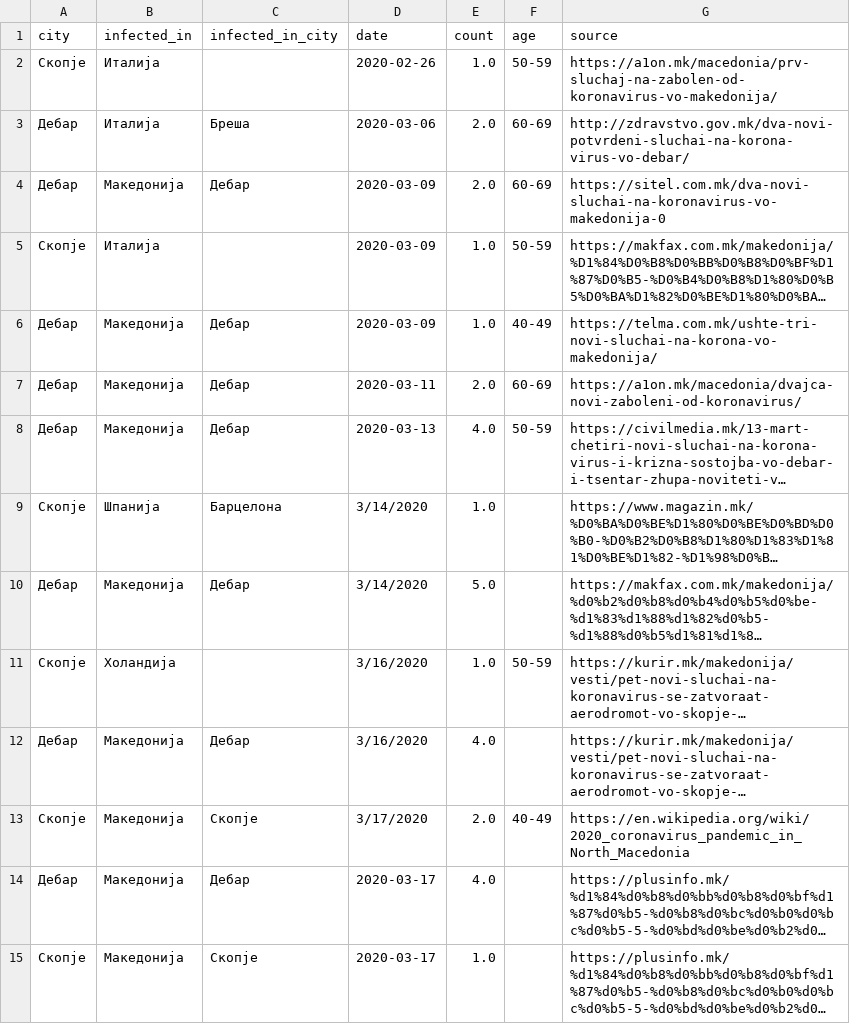
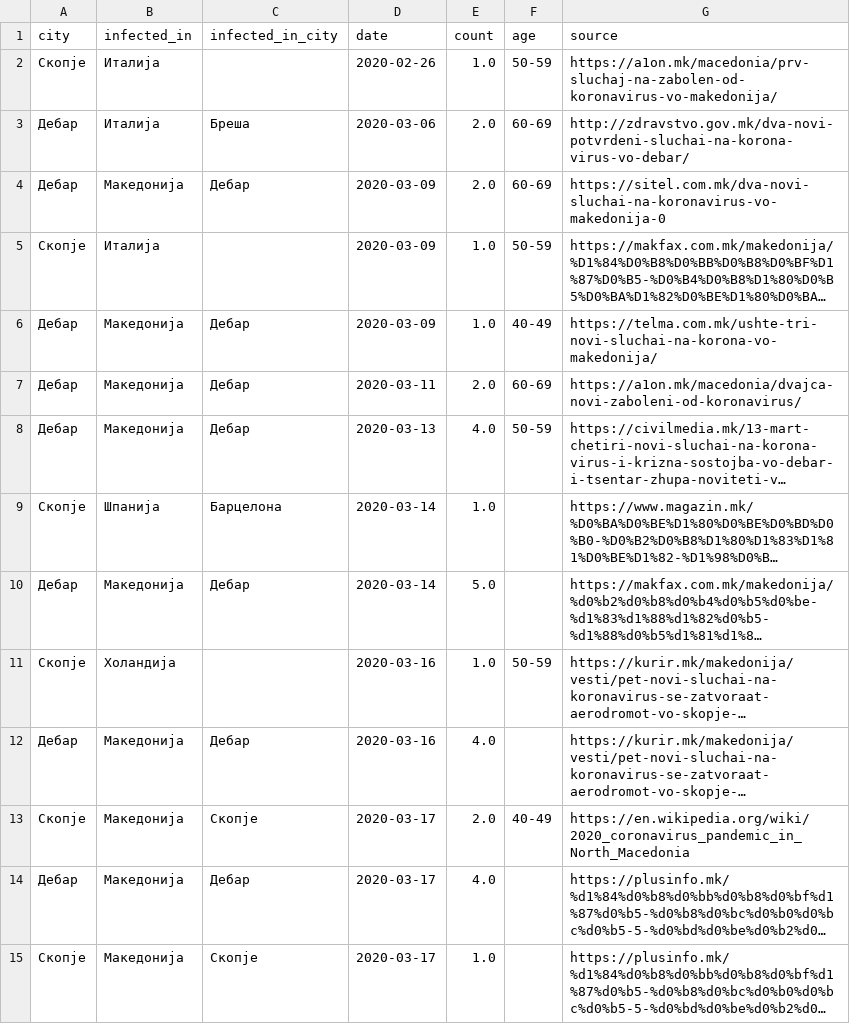
Before and after one commit to klupp/opendata, a CSV file: mk/covid19/datasets/infected_by_municipality.csv, drawn as a sheet; only a part is shown; long unchanged cells end in …; the diff names each change by its address in the sheet, - before the commit and + after, or states it on an @@ line.

Commit message:
update covid19 Sun 10 May 2020 09:14:12 AM CEST

```diff
--- a/mk/covid19/datasets/infected_by_municipality.csv
+++ b/mk/covid19/datasets/infected_by_municipality.csv
-D9:D10 (date): 3/14/2020
+D9:D10 (date): 2020-03-14
-D11:D12 (date): 3/16/2020
+D11:D12 (date): 2020-03-16
-D13 (date): 3/17/2020
+D13 (date): 2020-03-17
```
